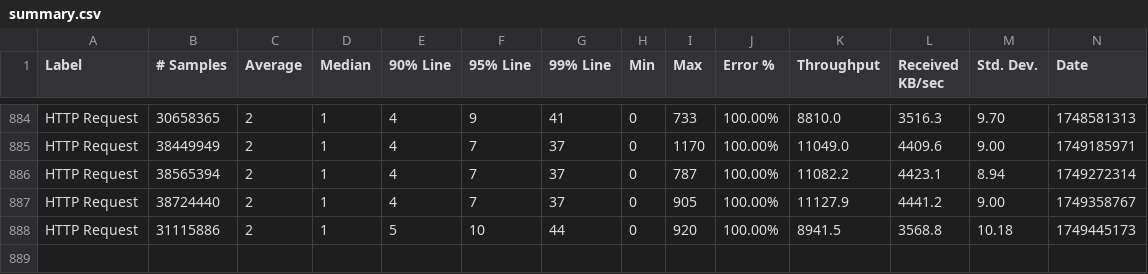
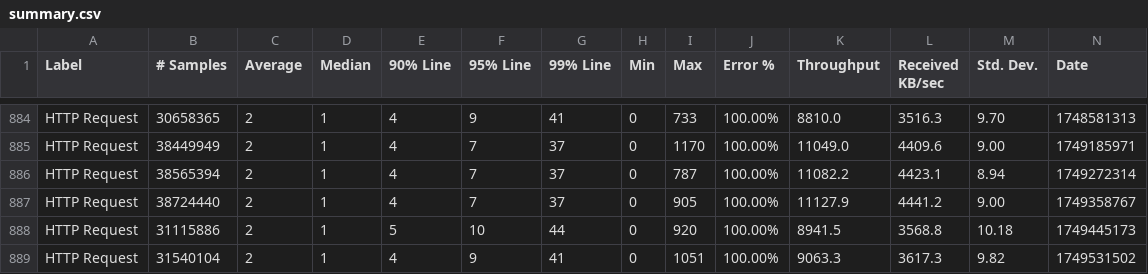
Before and after one commit to ballerina-platform/module-ballerina-auth, a CSV file: load-tests/order_management_service/results/summary.csv, drawn as a sheet; only a part is shown, gaps mark what is left out; rows hold the shown columns only; the diff names each change by its address in the sheet, - before the commit and + after, or states it on an @@ line.

Commit message:
Update order_management_service test results on Tue Jun 10 04:59:15 UTC 2025

```diff
--- a/load-tests/order_management_service/results/summary.csv
+++ b/load-tests/order_management_service/results/summary.csv
+row 889: HTTP Request | 31540104 | 2 | 1 | 4 | 9 | 41 | 0 | 1051 | 100.00% | 9063.3 | 3617.3 | 9.82 | 1749531502
```
